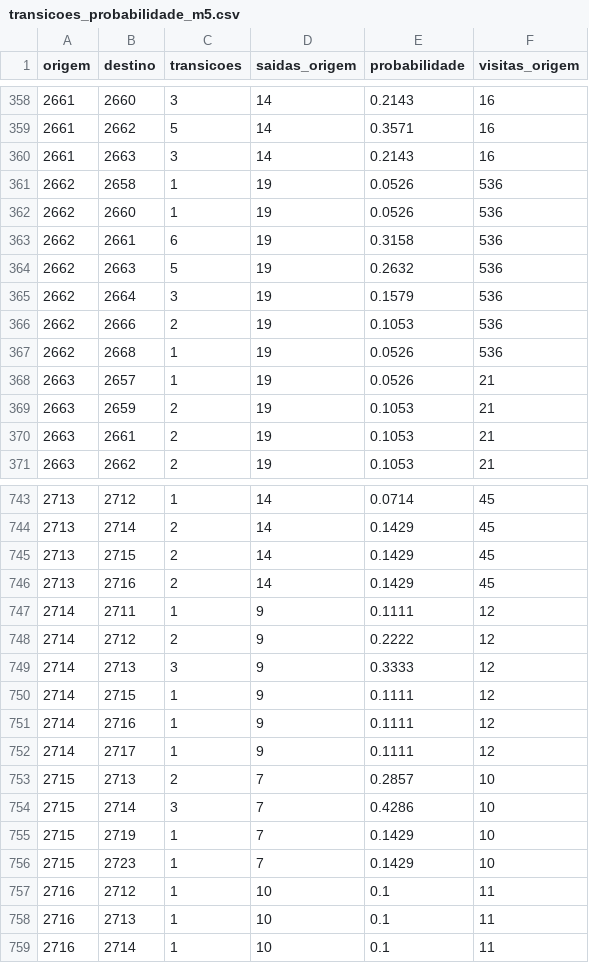
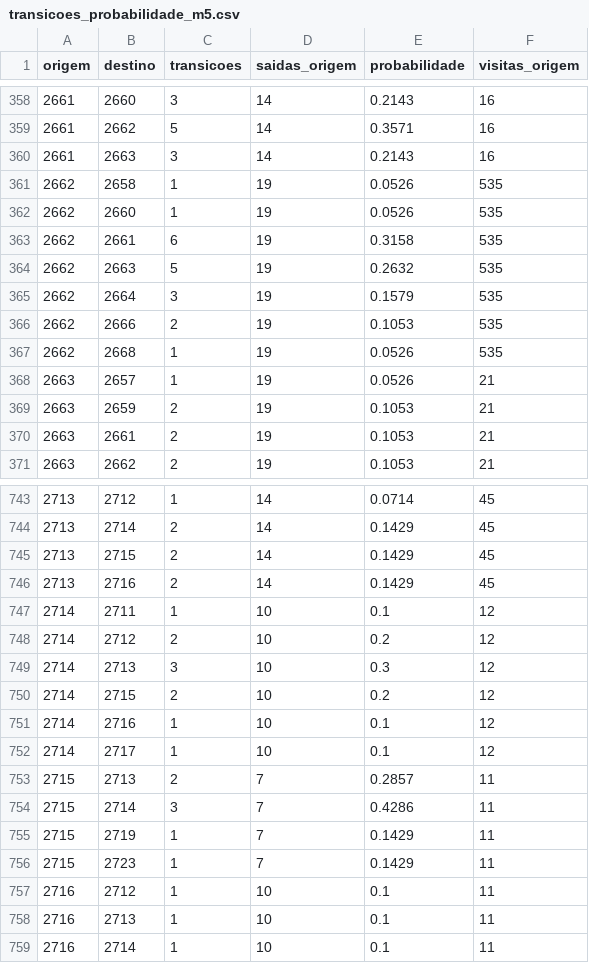
Before and after one commit to loucoparasempre00-ship-it/xauusd-bot-v2-, a CSV file: data/transicoes_probabilidade_m5.csv, drawn as a sheet; only a part is shown, gaps mark what is left out.

```diff
--- a/data/transicoes_probabilidade_m5.csv
+++ b/data/transicoes_probabilidade_m5.csv
@@ -360,9 +360,9 @@ origem,destino,transicoes,saidas_origem,probabilidade,visitas_origem
 2661,2663,3,14,0.2143,16
-2662,2658,1,19,0.0526,536
-2662,2660,1,19,0.0526,536
-2662,2661,6,19,0.3158,536
-2662,2663,5,19,0.2632,536
-2662,2664,3,19,0.1579,536
-2662,2666,2,19,0.1053,536
-2662,2668,1,19,0.0526,536
+2662,2658,1,19,0.0526,535
+2662,2660,1,19,0.0526,535
+2662,2661,6,19,0.3158,535
+2662,2663,5,19,0.2632,535
+2662,2664,3,19,0.1579,535
+2662,2666,2,19,0.1053,535
+2662,2668,1,19,0.0526,535
 2663,2657,1,19,0.0526,21
@@ -746,12 +746,12 @@ origem,destino,transicoes,saidas_origem,probabilidade,visitas_origem
 2713,2716,2,14,0.1429,45
-2714,2711,1,9,0.1111,12
-2714,2712,2,9,0.2222,12
-2714,2713,3,9,0.3333,12
-2714,2715,1,9,0.1111,12
-2714,2716,1,9,0.1111,12
-2714,2717,1,9,0.1111,12
-2715,2713,2,7,0.2857,10
-2715,2714,3,7,0.4286,10
-2715,2719,1,7,0.1429,10
-2715,2723,1,7,0.1429,10
+2714,2711,1,10,0.1,12
+2714,2712,2,10,0.2,12
+2714,2713,3,10,0.3,12
+2714,2715,2,10,0.2,12
+2714,2716,1,10,0.1,12
+2714,2717,1,10,0.1,12
+2715,2713,2,7,0.2857,11
+2715,2714,3,7,0.4286,11
+2715,2719,1,7,0.1429,11
+2715,2723,1,7,0.1429,11
 2716,2712,1,10,0.1,11
```
Also changed, not shown: data/eventos_bordas_m5.csv, data/historico_velas_m5.csv, 15 other files.
